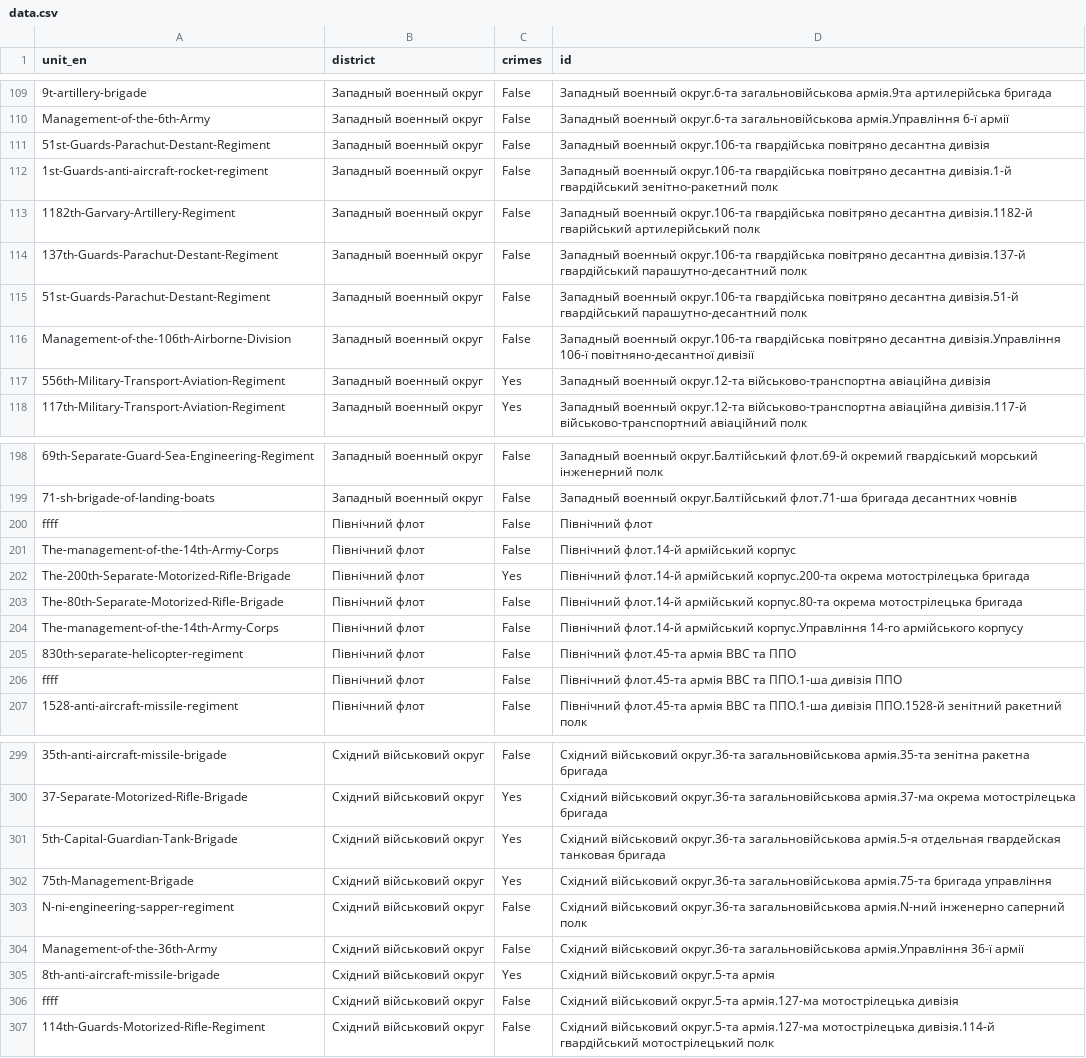
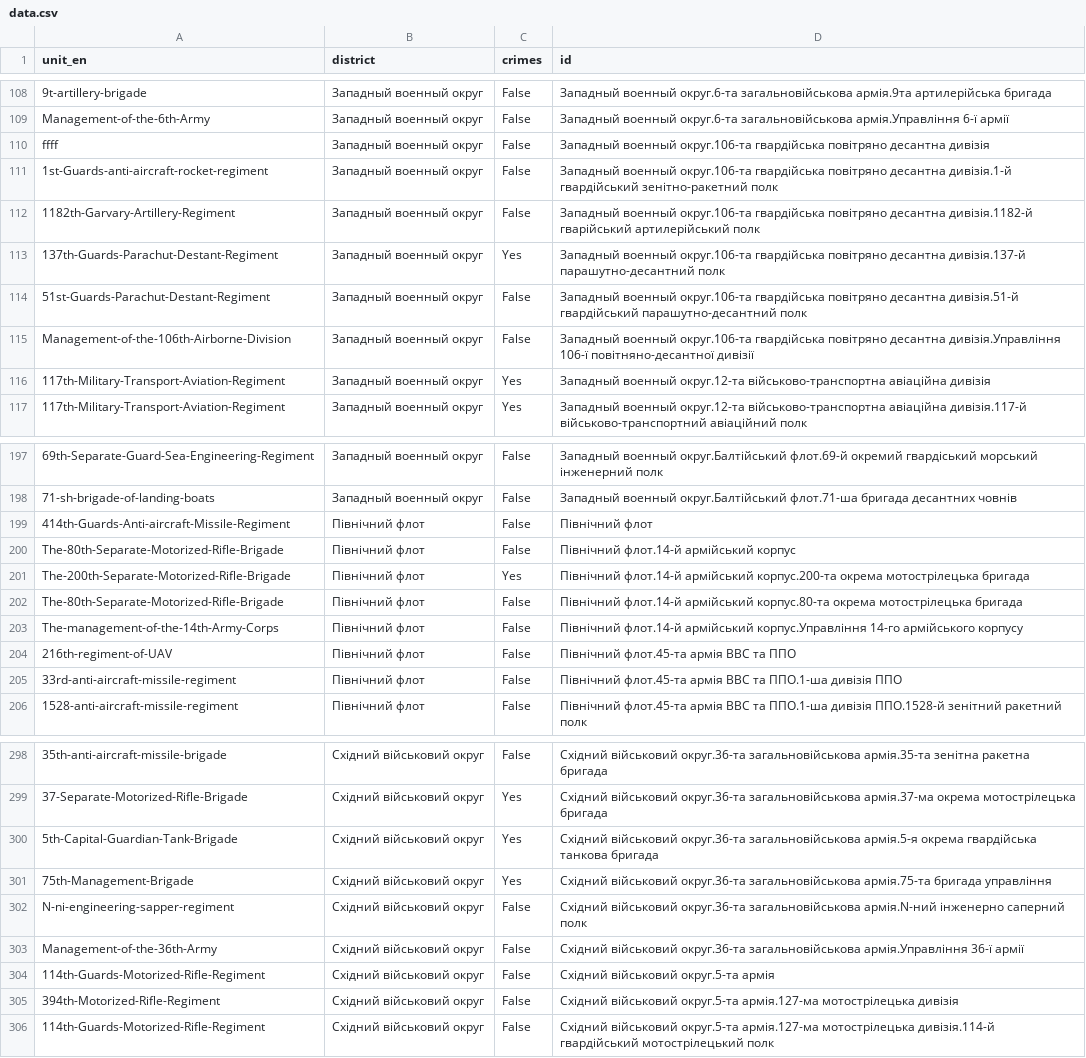
Before and after one commit to HubashovD/project_russian_war_structure, a CSV file: data.csv, drawn as a sheet; only a part is shown, gaps mark what is left out; addresses are those after the commit; the diff covers the shown part only; the diff names each change by its address in the sheet, - before the commit and + after, or states it on an @@ line.

```diff
--- a/data.csv
+++ b/data.csv
-A110 (unit_en): 51st-Guards-Parachut-Destant-Regiment
+A110 (unit_en): ffff
-C113 (crimes): False
+C113 (crimes): Yes
-D113 (id): …десантна дивізія.137-й гвардійський парашутно-десантний полк
+D113 (id): …десантна дивізія.137-й парашутно-десантний полк
-A116 (unit_en): 556th-Military-Transport-Aviation-Regiment
+A116 (unit_en): 117th-Military-Transport-Aviation-Regiment
-A199 (unit_en): ffff
+A199 (unit_en): 414th-Guards-Anti-aircraft-Missile-Regiment
-A200 (unit_en): The-management-of-the-14th-Army-Corps
+A200 (unit_en): The-80th-Separate-Motorized-Rifle-Brigade
-A204 (unit_en): 830th-separate-helicopter-regiment
+A204 (unit_en): 216th-regiment-of-UAV
-A205 (unit_en): ffff
+A205 (unit_en): 33rd-anti-aircraft-missile-regiment
-D300 (id): …загальновійськова армія.5-я отдельная гвардейская танковая бригада
+D300 (id): …загальновійськова армія.5-я окрема гвардійська танкова бригада
-A304 (unit_en): 8th-anti-aircraft-missile-brigade
+A304 (unit_en): 114th-Guards-Motorized-Rifle-Regiment
-C304 (crimes): Yes
+C304 (crimes): False
-A305 (unit_en): ffff
+A305 (unit_en): 394th-Motorized-Rifle-Regiment
```
Also changed, not shown: 1 added row, 2 removed rows and 78 edited cells elsewhere in this file, map.csv, 4 other files.
